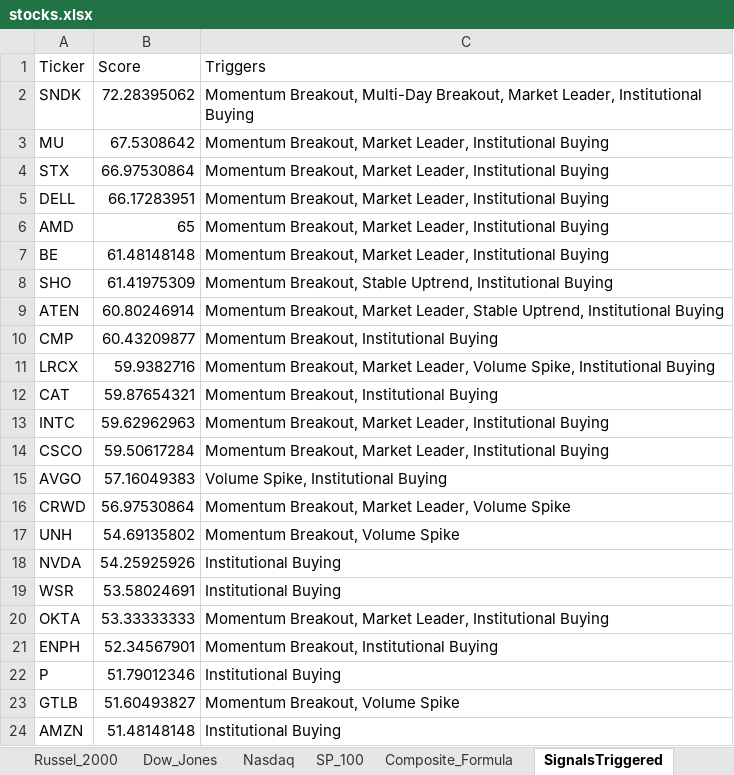
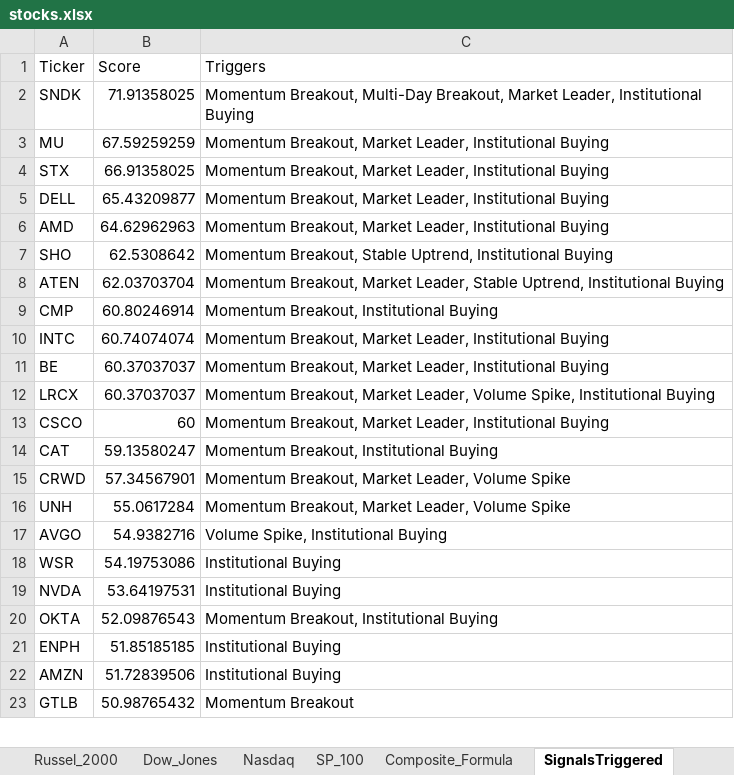
Before and after one commit to srijaipur/stocks-analytics-engine, an Excel workbook: stocks.xlsx, sheet SignalsTriggered, drawn as a sheet; only a part is shown; values as stored, in another font and other column widths than the file's, no borders; removed rows and columns are numbered as before the commit, all else as after; the diff covers the shown part only; the diff names each change by its address in the sheet, - before the commit and + after, or states it on an @@ line.

```diff
--- a/stocks.xlsx (sheet SignalsTriggered)
+++ b/stocks.xlsx (sheet SignalsTriggered)
-B2 (Score): 72.28395062
+B2 (Score): 71.91358025
-B3 (Score): 67.5308642
+B3 (Score): 67.59259259
-B4 (Score): 66.97530864
+B4 (Score): 66.91358025
-B5 (Score): 66.17283951
+B5 (Score): 65.43209877
-B6 (Score): 65
+B6 (Score): 64.62962963
-row 7: BE | 61.48148148 | Momentum Breakout, Market Leader, Institutional Buying
-B7 (Score): 61.41975309
+B7 (Score): 62.5308642
-B8 (Score): 60.80246914
+B8 (Score): 62.03703704
-B9 (Score): 60.43209877
+B9 (Score): 60.80246914
-row 11: LRCX | 59.9382716 | Momentum Breakout, Market Leader, Volume Spike, Institutional Buying
-row 12: CAT | 59.87654321 | Momentum Breakout, Institutional Buying
-B10 (Score): 59.62962963
+B10 (Score): 60.74074074
+row 11: BE | 60.37037037 | Momentum Breakout, Market Leader, Institutional Buying
+row 12: LRCX | 60.37037037 | Momentum Breakout, Market Leader, Volume Spike, Institutional Buying
-B13 (Score): 59.50617284
+B13 (Score): 60
-row 15: AVGO | 57.16049383 | Volume Spike, Institutional Buying
+row 14: CAT | 59.13580247 | Momentum Breakout, Institutional Buying
-B15 (Score): 56.97530864
+B15 (Score): 57.34567901
-B16 (Score): 54.69135802
+B16 (Score): 55.0617284
-C16 (Triggers): Momentum Breakout, Volume Spike
+C16 (Triggers): Momentum Breakout, Market Leader, Volume Spike
-row 18: NVDA | 54.25925926 | Institutional Buying
+row 17: AVGO | 54.9382716 | Volume Spike, Institutional Buying
-B18 (Score): 53.58024691
+B18 (Score): 54.19753086
+row 19: NVDA | 53.64197531 | Institutional Buying
-B20 (Score): 53.33333333
+B20 (Score): 52.09876543
-C20 (Triggers): Momentum Breakout, Market Leader, Institutional Buying
+C20 (Triggers): Momentum Breakout, Institutional Buying
-B21 (Score): 52.34567901
+B21 (Score): 51.85185185
-C21 (Triggers): Momentum Breakout, Institutional Buying
+C21 (Triggers): Institutional Buying
-row 22: P | 51.79012346 | Institutional Buying
-row 23: GTLB | 51.60493827 | Momentum Breakout, Volume Spike
-B22 (Score): 51.48148148
+B22 (Score): 51.72839506
+row 23: GTLB | 50.98765432 | Momentum Breakout
```
Also changed, not shown: 8 added rows, 7 removed rows and 22 edited cells elsewhere in this sheet, sheet ScoresCurrent, sheet ScoresPreviousDay, 3 other files.
